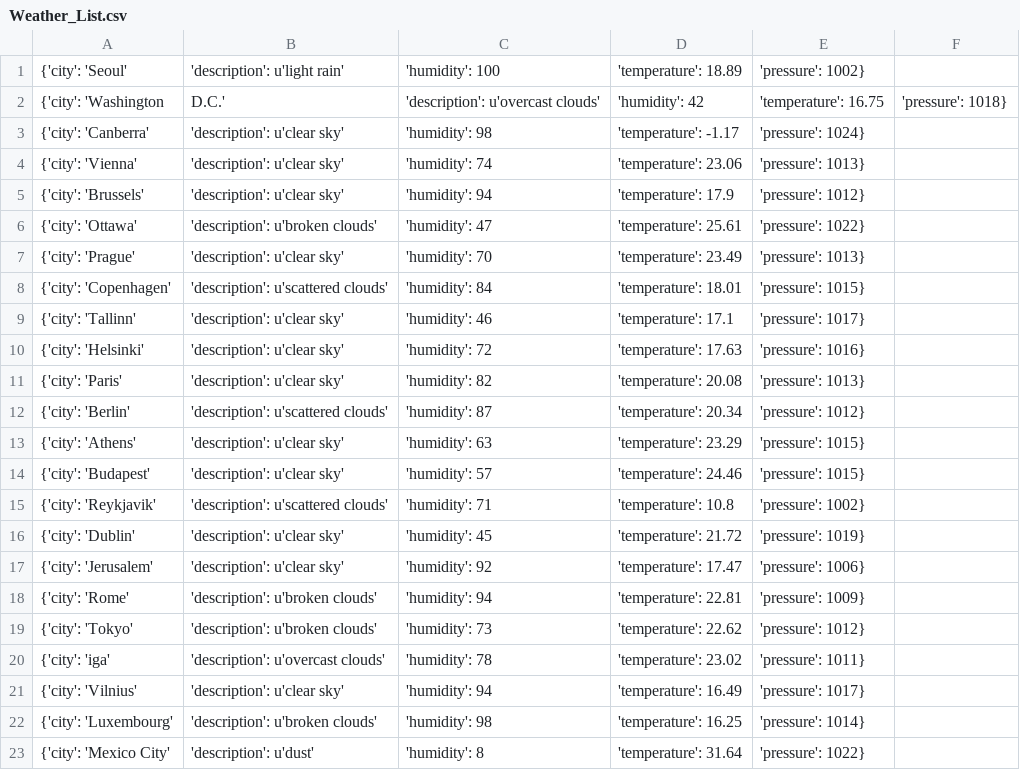
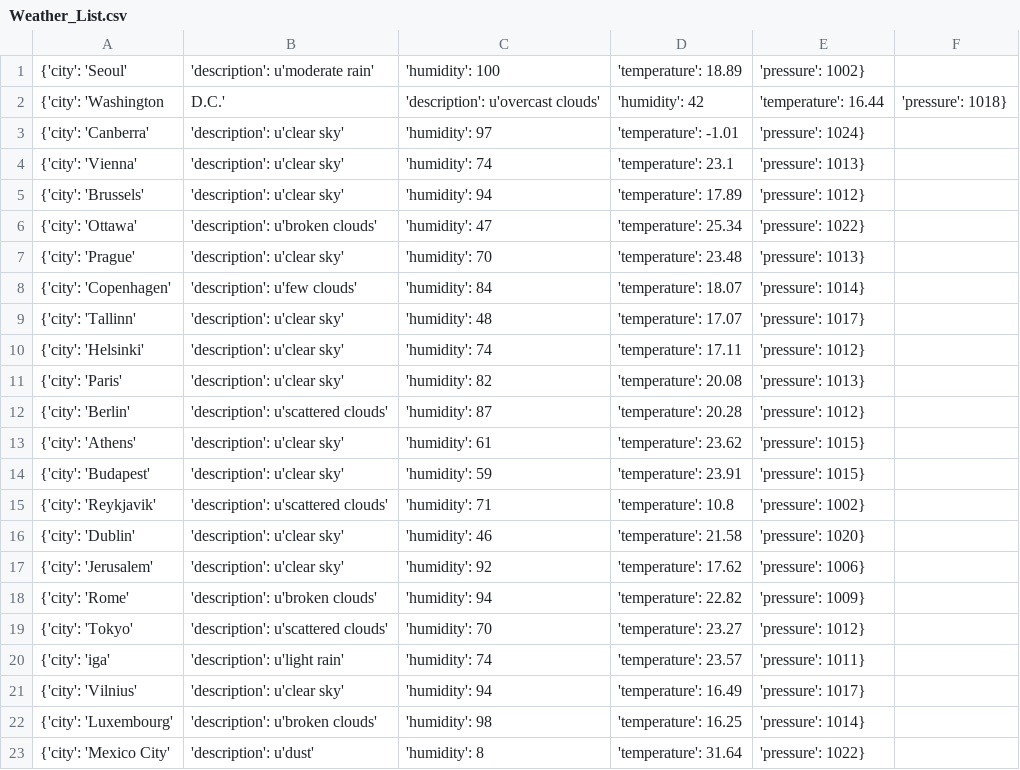
Before and after one commit to Alfie1996/Mega.github.io, a CSV file: Weather_List.csv, drawn as a sheet; only a part is shown; the diff covers the shown part only.

Commit message:
Auto commit at 2023-06-20 23:00:01.554683

```diff
--- a/Weather_List.csv
+++ b/Weather_List.csv
@@ -1,21 +1,21 @@
-{'city': 'Seoul', 'description': u'light rain', 'humidity': 100, 'temperature': 18.89, 'pressure': 1002}
-{'city': 'Washington, D.C.', 'description': u'overcast clouds', 'humidity': 42, 'temperature': 16.75, 'pressure': 1018}
-{'city': 'Canberra', 'description': u'clear sky', 'humidity': 98, 'temperature': -1.17, 'pressure': 1024}
-{'city': 'Vienna', 'description': u'clear sky', 'humidity': 74, 'temperature': 23.06, 'pressure': 1013}
-{'city': 'Brussels', 'description': u'clear sky', 'humidity': 94, 'temperature': 17.9, 'pressure': 1012}
-{'city': 'Ottawa', 'description': u'broken clouds', 'humidity': 47, 'temperature': 25.61, 'pressure': 1022}
-{'city': 'Prague', 'description': u'clear sky', 'humidity': 70, 'temperature': 23.49, 'pressure': 1013}
-{'city': 'Copenhagen', 'description': u'scattered clouds', 'humidity': 84, 'temperature': 18.01, 'pressure': 1015}
-{'city': 'Tallinn', 'description': u'clear sky', 'humidity': 46, 'temperature': 17.1, 'pressure': 1017}
-{'city': 'Helsinki', 'description': u'clear sky', 'humidity': 72, 'temperature': 17.63, 'pressure': 1016}
+{'city': 'Seoul', 'description': u'moderate rain', 'humidity': 100, 'temperature': 18.89, 'pressure': 1002}
+{'city': 'Washington, D.C.', 'description': u'overcast clouds', 'humidity': 42, 'temperature': 16.44, 'pressure': 1018}
+{'city': 'Canberra', 'description': u'clear sky', 'humidity': 97, 'temperature': -1.01, 'pressure': 1024}
+{'city': 'Vienna', 'description': u'clear sky', 'humidity': 74, 'temperature': 23.1, 'pressure': 1013}
+{'city': 'Brussels', 'description': u'clear sky', 'humidity': 94, 'temperature': 17.89, 'pressure': 1012}
+{'city': 'Ottawa', 'description': u'broken clouds', 'humidity': 47, 'temperature': 25.34, 'pressure': 1022}
+{'city': 'Prague', 'description': u'clear sky', 'humidity': 70, 'temperature': 23.48, 'pressure': 1013}
+{'city': 'Copenhagen', 'description': u'few clouds', 'humidity': 84, 'temperature': 18.07, 'pressure': 1014}
+{'city': 'Tallinn', 'description': u'clear sky', 'humidity': 48, 'temperature': 17.07, 'pressure': 1017}
+{'city': 'Helsinki', 'description': u'clear sky', 'humidity': 74, 'temperature': 17.11, 'pressure': 1012}
 {'city': 'Paris', 'description': u'clear sky', 'humidity': 82, 'temperature': 20.08, 'pressure': 1013}
-{'city': 'Berlin', 'description': u'scattered clouds', 'humidity': 87, 'temperature': 20.34, 'pressure': 1012}
-{'city': 'Athens', 'description': u'clear sky', 'humidity': 63, 'temperature': 23.29, 'pressure': 1015}
-{'city': 'Budapest', 'description': u'clear sky', 'humidity': 57, 'temperature': 24.46, 'pressure': 1015}
+{'city': 'Berlin', 'description': u'scattered clouds', 'humidity': 87, 'temperature': 20.28, 'pressure': 1012}
+{'city': 'Athens', 'description': u'clear sky', 'humidity': 61, 'temperature': 23.62, 'pressure': 1015}
+{'city': 'Budapest', 'description': u'clear sky', 'humidity': 59, 'temperature': 23.91, 'pressure': 1015}
 {'city': 'Reykjavik', 'description': u'scattered clouds', 'humidity': 71, 'temperature': 10.8, 'pressure': 1002}
-{'city': 'Dublin', 'description': u'clear sky', 'humidity': 45, 'temperature': 21.72, 'pressure': 1019}
-{'city': 'Jerusalem', 'description': u'clear sky', 'humidity': 92, 'temperature': 17.47, 'pressure': 1006}
-{'city': 'Rome', 'description': u'broken clouds', 'humidity': 94, 'temperature': 22.81, 'pressure': 1009}
-{'city': 'Tokyo', 'description': u'broken clouds', 'humidity': 73, 'temperature': 22.62, 'pressure': 1012}
-{'city': 'iga', 'description': u'overcast clouds', 'humidity': 78, 'temperature': 23.02, 'pressure': 1011}
+{'city': 'Dublin', 'description': u'clear sky', 'humidity': 46, 'temperature': 21.58, 'pressure': 1020}
+{'city': 'Jerusalem', 'description': u'clear sky', 'humidity': 92, 'temperature': 17.62, 'pressure': 1006}
+{'city': 'Rome', 'description': u'broken clouds', 'humidity': 94, 'temperature': 22.82, 'pressure': 1009}
+{'city': 'Tokyo', 'description': u'scattered clouds', 'humidity': 70, 'temperature': 23.27, 'pressure': 1012}
+{'city': 'iga', 'description': u'light rain', 'humidity': 74, 'temperature': 23.57, 'pressure': 1011}
 {'city': 'Vilnius', 'description': u'clear sky', 'humidity': 94, 'temperature': 16.49, 'pressure': 1017}
```
Also changed, not shown: 13 edited cells elsewhere in this file.
